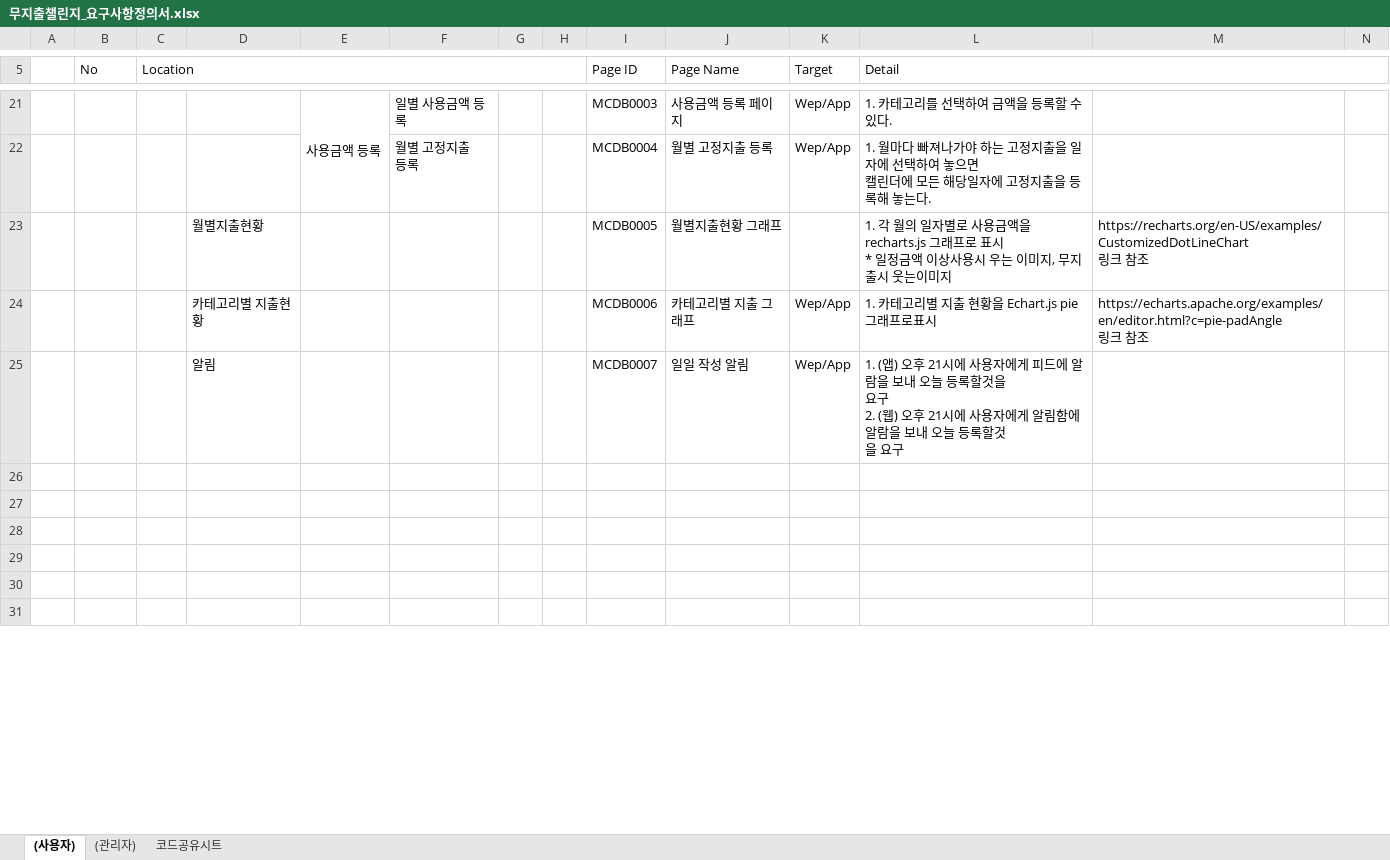
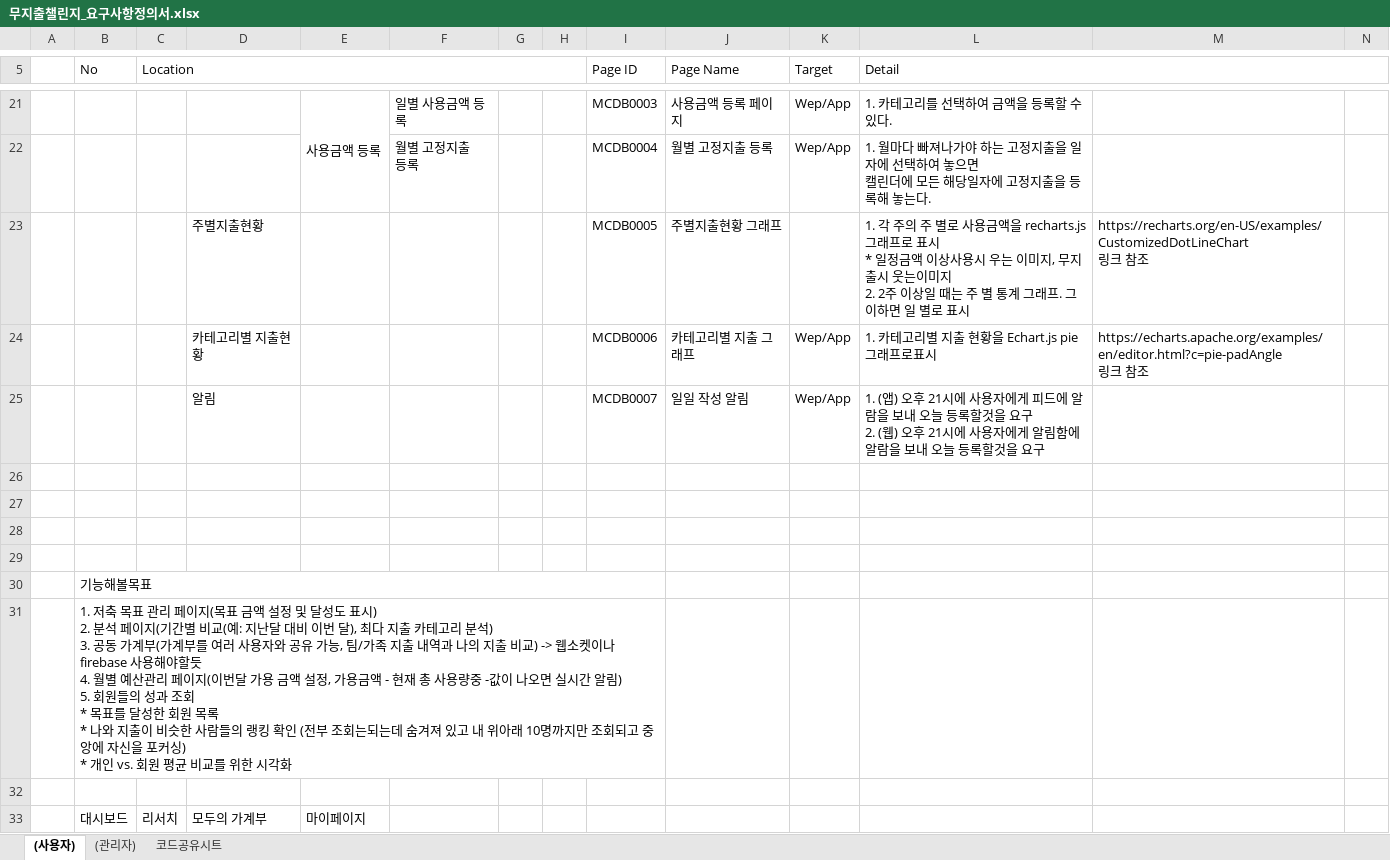
Before and after one commit to yuseonyoung/Modu_expend_book, an Excel workbook: 산출물/무지출챌린지_요구사항정의서.xlsx, sheet (사용자), drawn as a sheet; only a part is shown, gaps mark what is left out; the shorter side is filled out with more unchanged rows; values as stored, in another font and other column widths than the file's, no cell formats; charts and pictures not drawn; ↵ is a line break in a cell; the diff covers the shown part only; the diff names each change by its address in the sheet, - before the commit and + after, or states it on an @@ line.

```diff
--- a/산출물/무지출챌린지_요구사항정의서.xlsx (sheet (사용자))
+++ b/산출물/무지출챌린지_요구사항정의서.xlsx (sheet (사용자))
-D23: 월별지출현황
+D23: 주별지출현황
-J23 (Page Name): 월별지출현황 그래프
+J23 (Page Name): 주별지출현황 그래프
-L23 (Detail): 1. 각 월의 일자별로 사용금액을 recharts.js 그래프로 표시 ↵ * 일정금액 이상사용시 우는 이미지, 무지출시 웃는이미지
+L23 (Detail): 1. 각 주의 주 별로 사용금액을 recharts.js 그래프로 표시 ↵ * 일정금액 이상사용시 우는 이미지, 무지출시 웃는이미지 ↵ 2. 2주 이상일 때는 주 별 통계 그래프. 그 이하면 일 별로 표시
-L25 (Detail): …등록할것 ↵ 을 요구
+L25 (Detail): …등록할것을 요구
+row 30:  | 기능해볼목표
+row 31:  | 1. 저축 목표 관리 페이지(목표 금액 설정 및 달성도 표시) ↵ 2. 분석 페이지(기간별 비교(예: 지난달 대비 이번 달), 최다 지출 카테고리 분석) ↵ 3. 공동 가계부(가계부를 여러 사용자와 공유 가능, 팀/가족 지출 내역과 나의 지출 비교) -> 웹소켓이나 firebase 사용해야할듯 ↵ 4. 월별 예산관리 페이지(이번달 가용 금액 설정, 가용금액 - 현재 총 사용량중 -값이 나오면 실시간 알림) ↵ 5. 회원들의 성과 조회 ↵ * 목표를 달성한 회원 목록 ↵ * 나와 지출이 비슷한 사람들의 랭킹 확인 (전부 조회는되는데 숨겨져 있고 내 위아래 10명까지만 조회되고 중앙에 자신을 포커싱) ↵ * 개인 vs. 회원 평균 비교를 위한 시각화
+row 33:  | 대시보드 | 리서치 | 모두의 가계부 | 마이페이지
```
Also changed, not shown: 1 added row, 6 removed rows, 3 edited cells and merged cells elsewhere in this sheet, sheet 코드공유시트, sheet (관리자), cell formats, charts or pictures.
